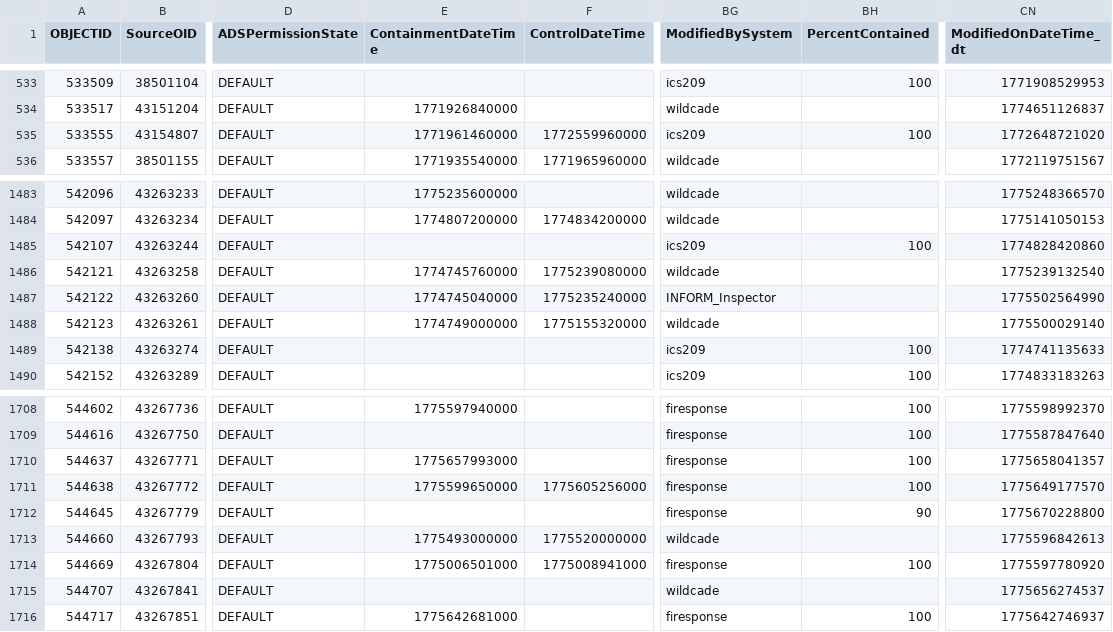
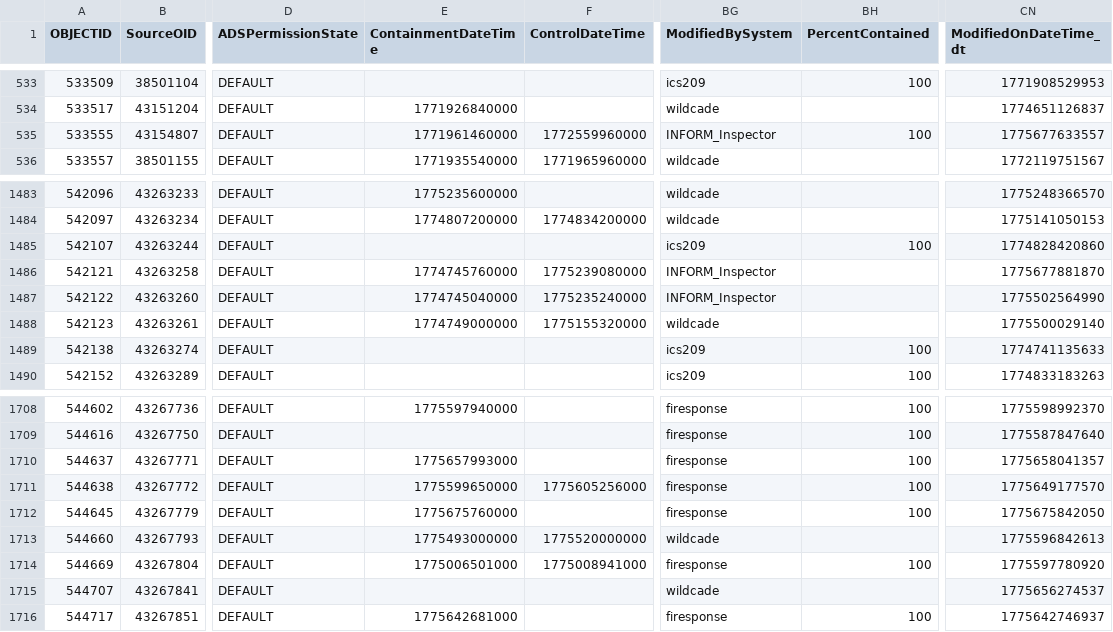
Before and after one commit to githamm/wildfire-tracker, a CSV file: data/wildfire_ytd.csv, drawn as a sheet; only a part is shown, gaps mark what is left out; the diff covers the shown part only; the diff names each change by its address in the sheet, - before the commit and + after, or states it on an @@ line.

```diff
--- a/data/wildfire_ytd.csv
+++ b/data/wildfire_ytd.csv
-BG535 (ModifiedBySystem): ics209
+BG535 (ModifiedBySystem): INFORM_Inspector
-CN535 (ModifiedOnDateTime_dt): 1772648721020
+CN535 (ModifiedOnDateTime_dt): 1775677633557
-BG1486 (ModifiedBySystem): wildcade
+BG1486 (ModifiedBySystem): INFORM_Inspector
-CN1486 (ModifiedOnDateTime_dt): 1775239132540
+CN1486 (ModifiedOnDateTime_dt): 1775677881870
-E1712 (ContainmentDateTime): (empty)
+E1712 (ContainmentDateTime): 1775675760000
-BH1712 (PercentContained): 90
+BH1712 (PercentContained): 100
-CN1712 (ModifiedOnDateTime_dt): 1775670228800
+CN1712 (ModifiedOnDateTime_dt): 1775675842050
```
Also changed, not shown: 2 added rows and 14 edited cells elsewhere in this file.
